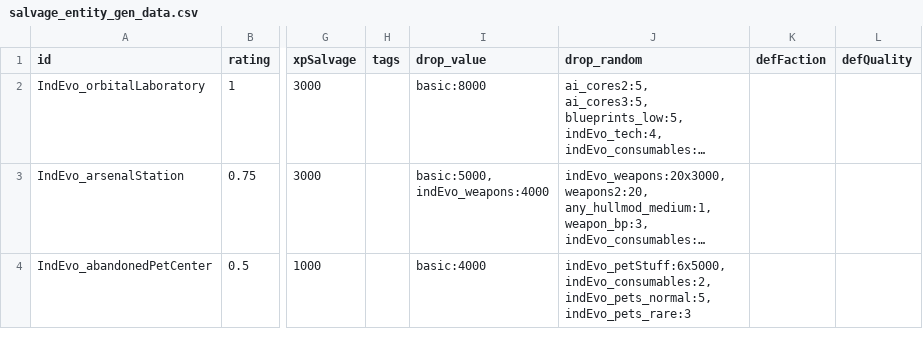
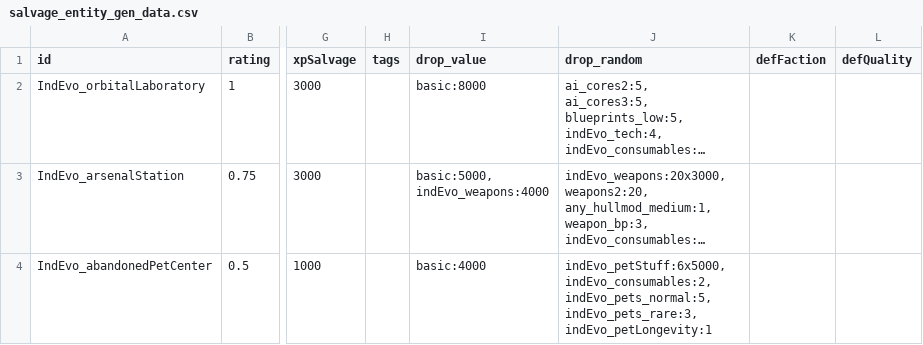
Before and after one commit to SirHartley/Industrial.Evolution, a CSV file: data/campaign/procgen/salvage_entity_gen_data.csv, drawn as a sheet; only a part is shown, gaps mark what is left out; long unchanged cells end in …; ↵ is a line break in a cell; the diff names each change by its address in the sheet, - before the commit and + after, or states it on an @@ line.

```diff
--- a/data/campaign/procgen/salvage_entity_gen_data.csv
+++ b/data/campaign/procgen/salvage_entity_gen_data.csv
-J4 (drop_random): …indEvo_consumables:2, ↵ indEvo_pets_normal:5, ↵ indEvo_pets_rare:3
+J4 (drop_random): …indEvo_consumables:2, ↵ indEvo_pets_normal:5, ↵ indEvo_pets_rare:3, ↵ indEvo_petLongevity:1
```
Also changed, not shown: data/campaign/procgen/drop_groups.csv, data/campaign/special_items.csv, 17 other files.
